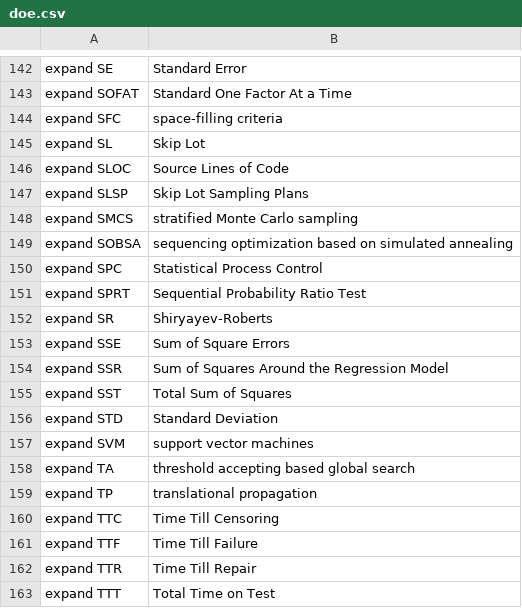
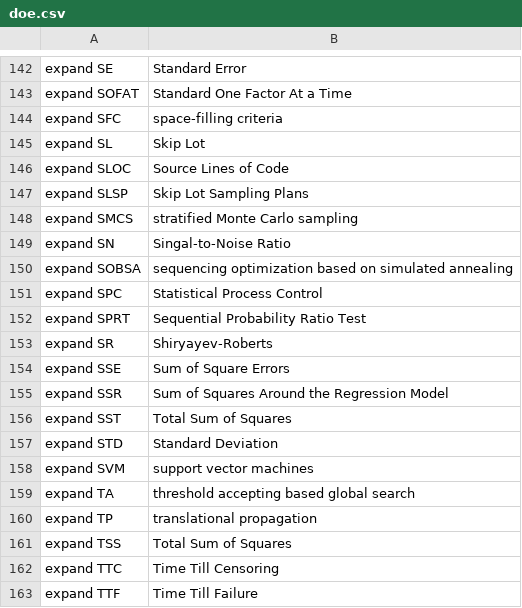
Before and after one commit to MooersLab/design-of-experiments-voice-in, a CSV file: doe.csv, drawn as a sheet; only a part is shown, gaps mark what is left out; the shorter side is filled out with more unchanged rows.

Commit message:
Update doe.csv

```diff
--- a/doe.csv
+++ b/doe.csv
@@ -148,2 +148,3 @@ expand SLSP,Skip Lot Sampling Plans
 expand SMCS,stratified Monte Carlo sampling
+expand SN,Singal-to-Noise Ratio
 expand SOBSA,sequencing optimization based on simulated annealing
@@ -159,2 +160,3 @@ expand TA,threshold accepting based global search
 expand TP,translational propagation
+expand TSS,Total Sum of Squares
 expand TTC,Time Till Censoring
```
